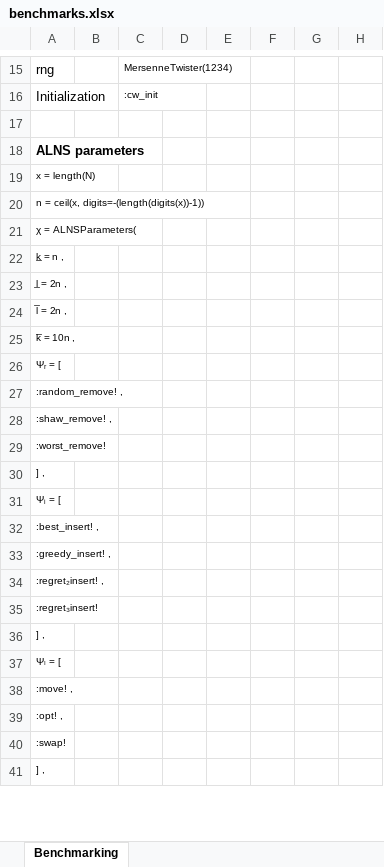
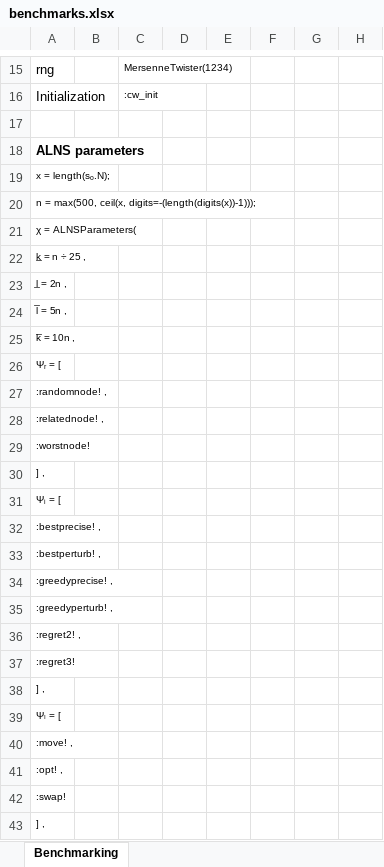
Before and after one commit to anmpahwa/TSP.jl, an Excel workbook: benchmarks.xlsx, sheet Benchmarking, drawn as a sheet; only a part is shown, gaps mark what is left out; values as stored, in another font and other column widths than the file's, no borders; the diff covers the shown part only; the diff names each change by its address in the sheet, - before the commit and + after, or states it on an @@ line.

Commit message:
update benchmarks

```diff
--- a/benchmarks.xlsx (sheet Benchmarking)
+++ b/benchmarks.xlsx (sheet Benchmarking)
-A19: x = length(N)
+A19: x = length(sₒ.N);
-A20: n = ceil(x, digits=-(length(digits(x))-1))
+A20: n = max(500, ceil(x, digits=-(length(digits(x))-1)));
-A22: k̲ = n ,
+A22: k̲ = n ÷ 25 ,
-A24: l̅ = 2n ,
+A24: l̅ = 5n ,
-A27: :random_remove! ,
+A27: :randomnode! ,
-A28: :shaw_remove! ,
+A28: :relatednode! ,
-A29: :worst_remove!
+A29: :worstnode!
-A32: :best_insert! ,
+A32: :bestprecise! ,
-A33: :greedy_insert! ,
+A33: :bestperturb! ,
-A34: :regret₂insert! ,
+A34: :greedyprecise! ,
-A35: :regret₃insert!
+A35: :greedyperturb! ,
+row 36: :regret2! ,
+row 37: :regret3!
```
Also changed, not shown: 2 removed rows and 29 edited cells elsewhere in this sheet, formulas that keep their value.
